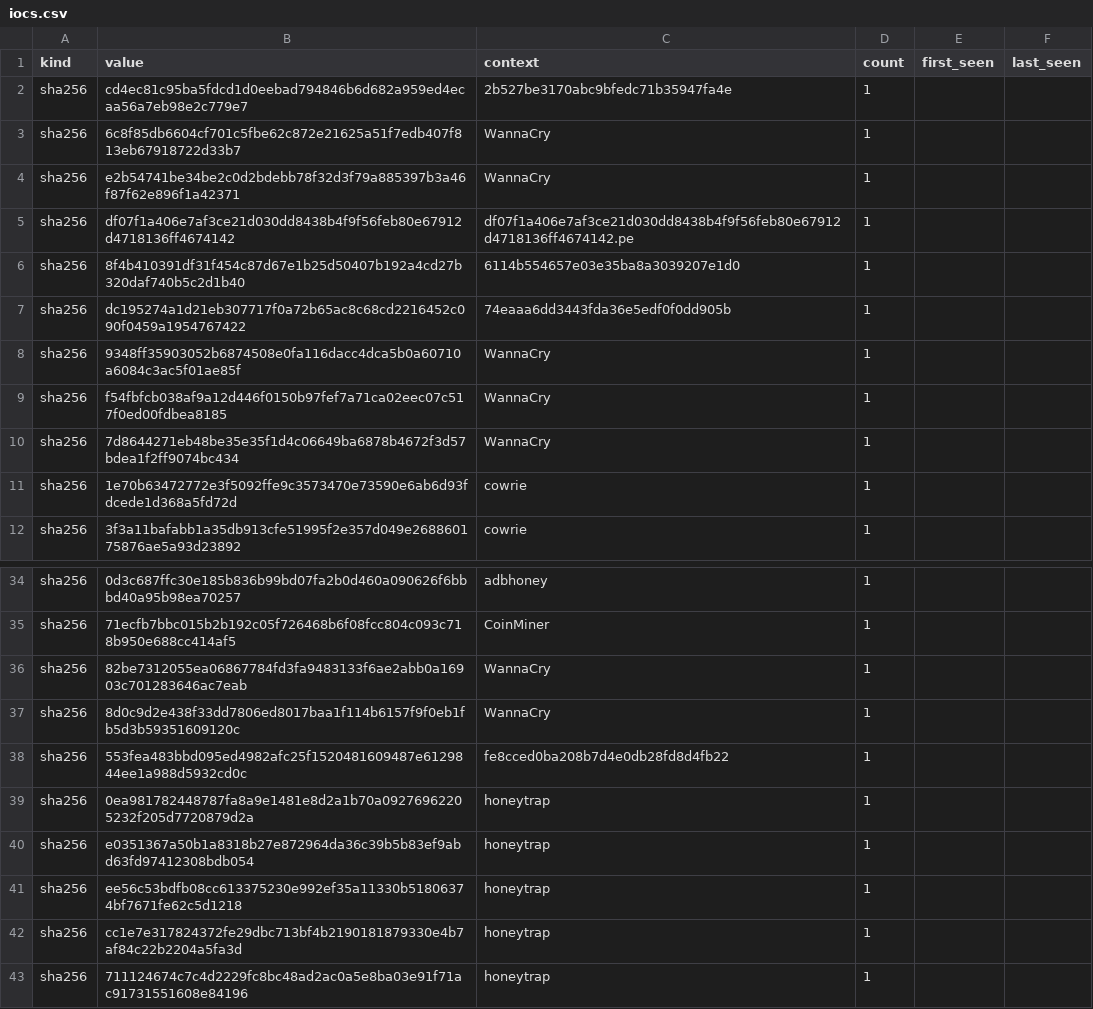
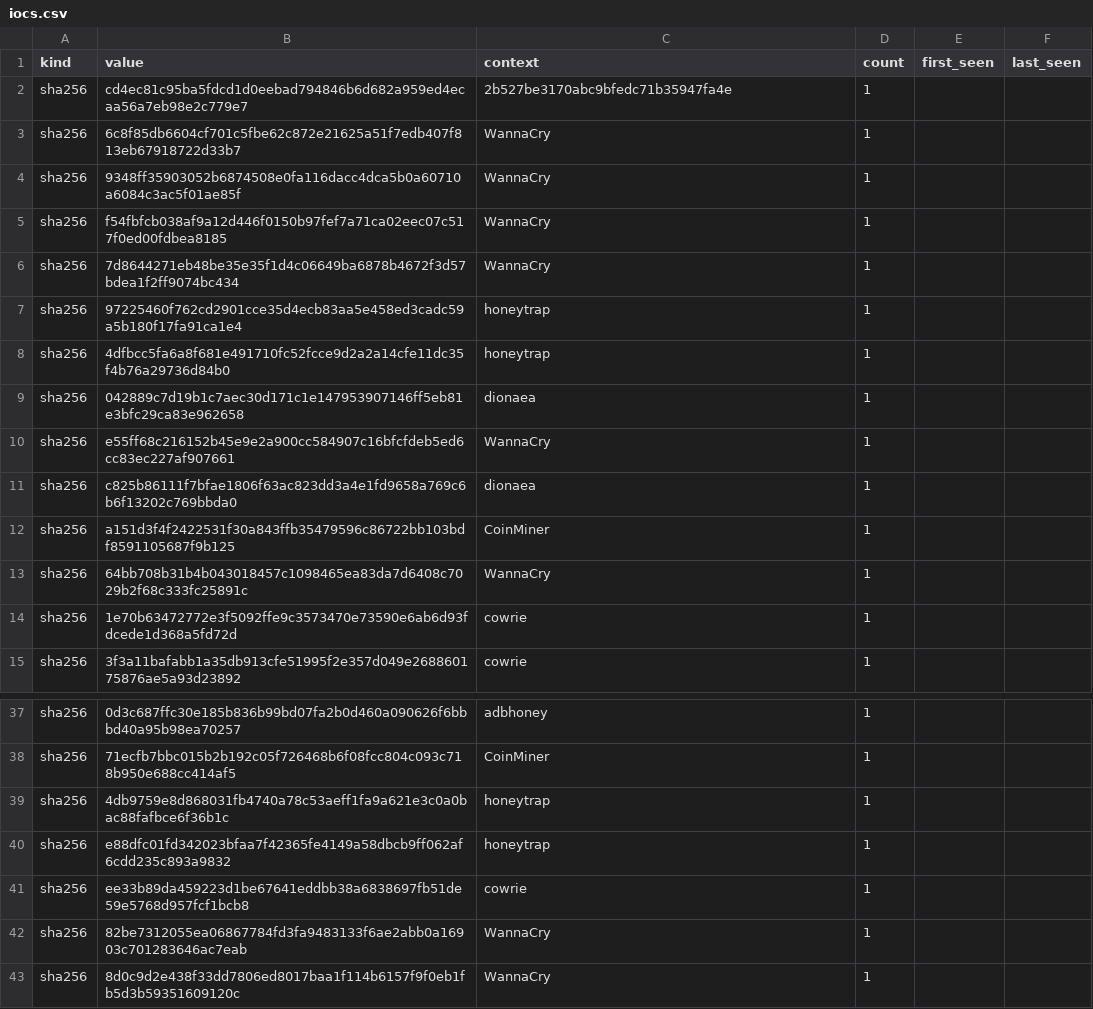
Before and after one commit to unerror/security, a CSV file: feeds/honeypot/iocs.csv, drawn as a sheet; only a part is shown, gaps mark what is left out; the shorter side is filled out with more unchanged rows; the diff covers the shown part only.

```diff
--- a/feeds/honeypot/iocs.csv
+++ b/feeds/honeypot/iocs.csv
@@ -3,6 +3,2 @@ sha256,cd4ec81c95ba5fdcd1d0eebad794846b6d682a959ed4ecaa56a7eb98e2c779e7,2b527be3
 sha256,6c8f85db6604cf701c5fbe62c872e21625a51f7edb407f813eb67918722d33b7,WannaCry,1,,
-sha256,e2b54741be34be2c0d2bdebb78f32d3f79a885397b3a46f87f62e896f1a42371,WannaCry,1,,
-sha256,df07f1a406e7af3ce21d030dd8438b4f9f56feb80e67912d4718136ff4674142,df07f1a406e7af3ce21d030dd8438b4f9f56feb80e67912d4718136ff4674142.pe,1,,
-sha256,8f4b410391df31f454c87d67e1b25d50407b192a4cd27b320daf740b5c2d1b40,6114b554657e03e35ba8a3039207e1d0,1,,
-sha256,dc195274a1d21eb307717f0a72b65ac8c68cd2216452c090f0459a1954767422,74eaaa6dd3443fda36e5edf0f0dd905b,1,,
 sha256,9348ff35903052b6874508e0fa116dacc4dca5b0a60710a6084c3ac5f01ae85f,WannaCry,1,,
@@ -10,2 +6,9 @@ sha256,f54fbfcb038af9a12d446f0150b97fef7a71ca02eec07c517f0ed00fdbea8185,WannaCry
 sha256,7d8644271eb48be35e35f1d4c06649ba6878b4672f3d57bdea1f2ff9074bc434,WannaCry,1,,
+sha256,97225460f762cd2901cce35d4ecb83aa5e458ed3cadc59a5b180f17fa91ca1e4,honeytrap,1,,
+sha256,4dfbcc5fa6a8f681e491710fc52fcce9d2a2a14cfe11dc35f4b76a29736d84b0,honeytrap,1,,
+sha256,042889c7d19b1c7aec30d171c1e147953907146ff5eb81e3bfc29ca83e962658,dionaea,1,,
+sha256,e55ff68c216152b45e9e2a900cc584907c16bfcfdeb5ed6cc83ec227af907661,WannaCry,1,,
+sha256,c825b86111f7bfae1806f63ac823dd3a4e1fd9658a769c6b6f13202c769bbda0,dionaea,1,,
+sha256,a151d3f4f2422531f30a843ffb35479596c86722bb103bdf8591105687f9b125,CoinMiner,1,,
+sha256,64bb708b31b4b043018457c1098465ea83da7d6408c7029b2f68c333fc25891c,WannaCry,1,,
 sha256,1e70b63472772e3f5092ffe9c3573470e73590e6ab6d93fdcede1d368a5fd72d,cowrie,1,,
@@ -35,2 +38,5 @@ sha256,0d3c687ffc30e185b836b99bd07fa2b0d460a090626f6bbbd40a95b98ea70257,adbhoney
 sha256,71ecfb7bbc015b2b192c05f726468b6f08fcc804c093c718b950e688cc414af5,CoinMiner,1,,
+sha256,4db9759e8d868031fb4740a78c53aeff1fa9a621e3c0a0bac88fafbce6f36b1c,honeytrap,1,,
+sha256,e88dfc01fd342023bfaa7f42365fe4149a58dbcb9ff062af6cdd235c893a9832,honeytrap,1,,
+sha256,ee33b89da459223d1be67641eddbb38a6838697fb51de59e5768d957fcf1bcb8,cowrie,1,,
 sha256,82be7312055ea06867784fd3fa9483133f6ae2abb0a16903c701283646ac7eab,WannaCry,1,,
```
Also changed, not shown: 6 added rows, 5 removed rows and 7 edited cells elsewhere in this file, 16 other files.
